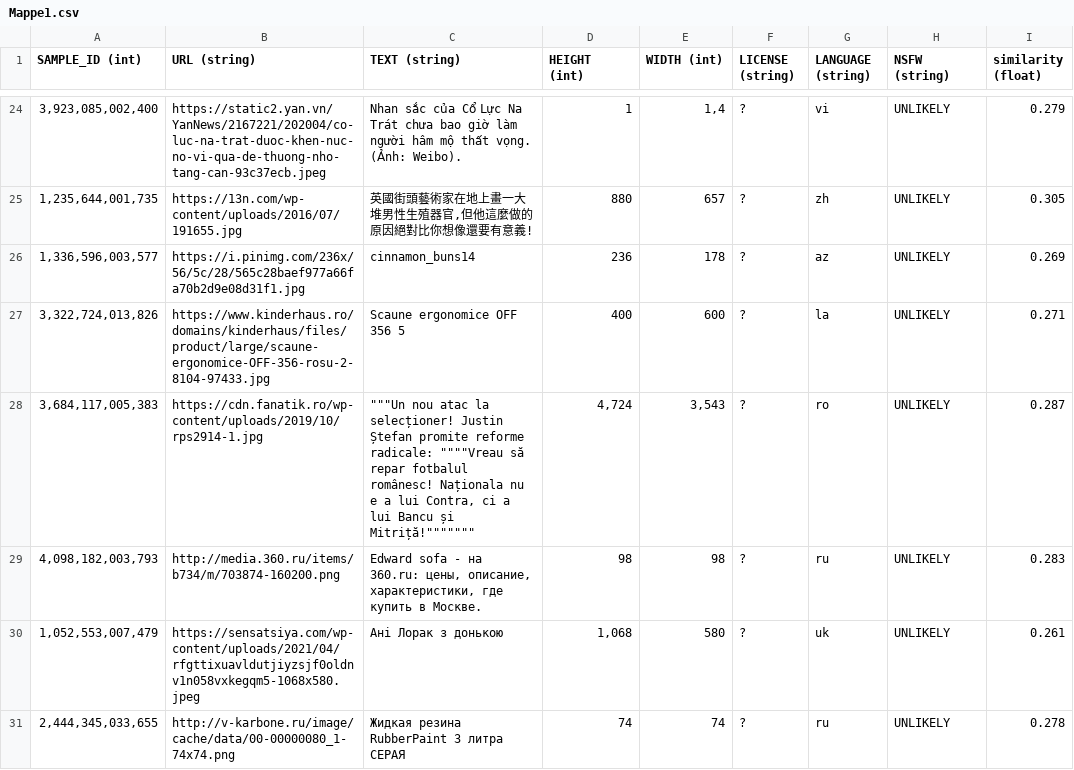
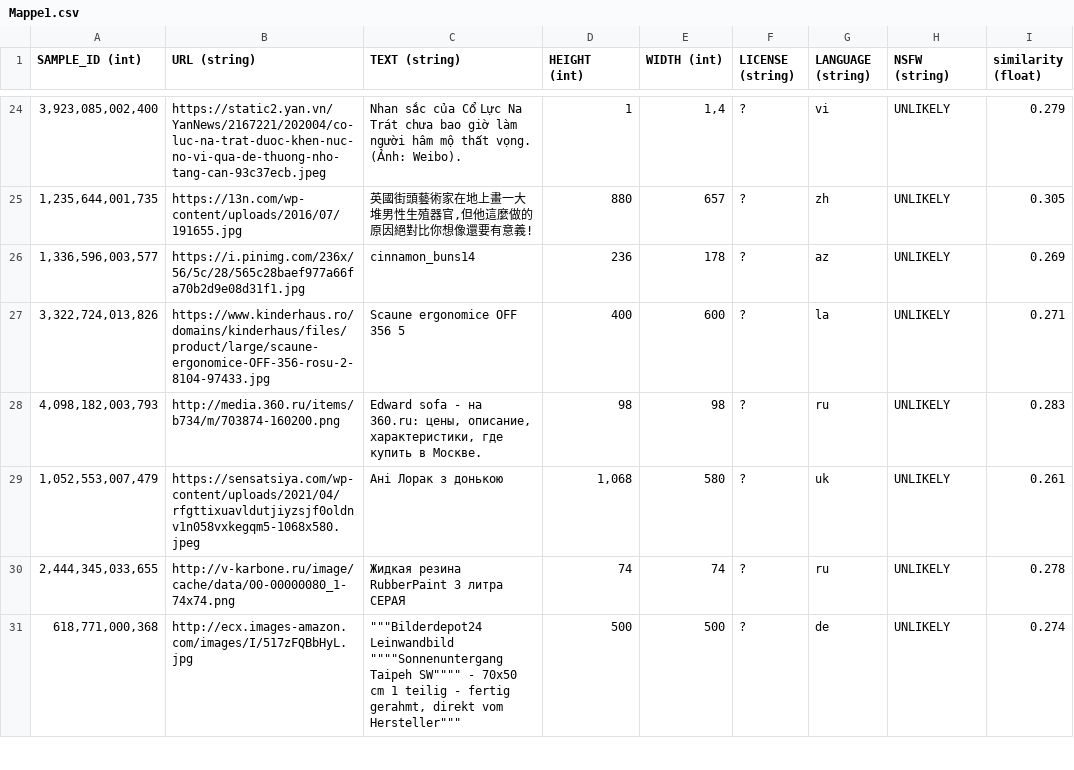
Before and after one commit to LeonLang99/ImageCaptioning, a CSV file: Mappe1.csv, drawn as a sheet; only a part is shown, gaps mark what is left out; the shorter side is filled out with more unchanged rows.

Commit message:
Update Mappe1.csv

```diff
--- a/Mappe1.csv
+++ b/Mappe1.csv
@@ -27,3 +27,2 @@
 3,322,724,013,826;https://www.kinderhaus.ro/domains/kinderhaus/files/product/large/scaune-ergonomice-OFF-356-rosu-2-8104-97433.jpg;Scaune ergonomice OFF 356 5;400;600;?;la;UNLIKELY;0.271
-3,684,117,005,383;https://cdn.fanatik.ro/wp-content/uploads/2019/10/rps2914-1.jpg;"""""""Un nou atac la selecționer! Justin Ștefan promite reforme radicale: """"""""Vreau să repar fotbalul românesc! Naționala nu e a lui Contra, ci a lui Bancu și Mitriță!""""""""""""""";4,724;3,543;?;ro;UNLIKELY;0.287
 4,098,182,003,793;http://media.360.ru/items/b734/m/703874-160200.png;Edward sofa - на 360.ru: цены, описание, характеристики, где купить в Москве.;98;98;?;ru;UNLIKELY;0.283
```
